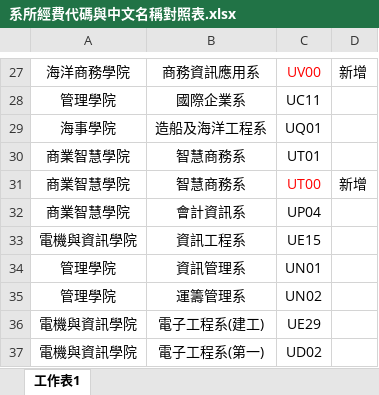
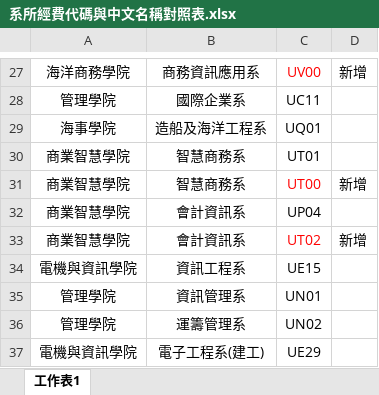
Before and after one commit to LiuIChun/Budget-execution, an Excel workbook: data/11505/系所經費代碼與中文名稱對照表.xlsx, sheet 工作表1, drawn as a sheet; only a part is shown, gaps mark what is left out; the shorter side is filled out with more unchanged rows; values as stored, in another font and other column widths than the file's, no borders; the diff names each change by its address in the sheet, - before the commit and + after, or states it on an @@ line.

```diff
--- a/data/11505/系所經費代碼與中文名稱對照表.xlsx (sheet 工作表1)
+++ b/data/11505/系所經費代碼與中文名稱對照表.xlsx (sheet 工作表1)
+row 33: 商業智慧學院 | 會計資訊系 | UT02 | 新增
```
Also changed, not shown: data/11506/系所經費代碼與中文名稱對照表.xlsx, data/11507/系所經費代碼與中文名稱對照表.xlsx, 1 other file.
